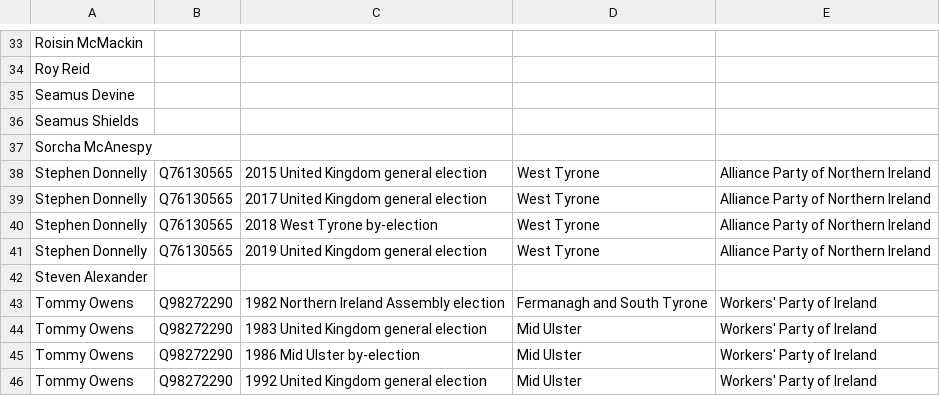
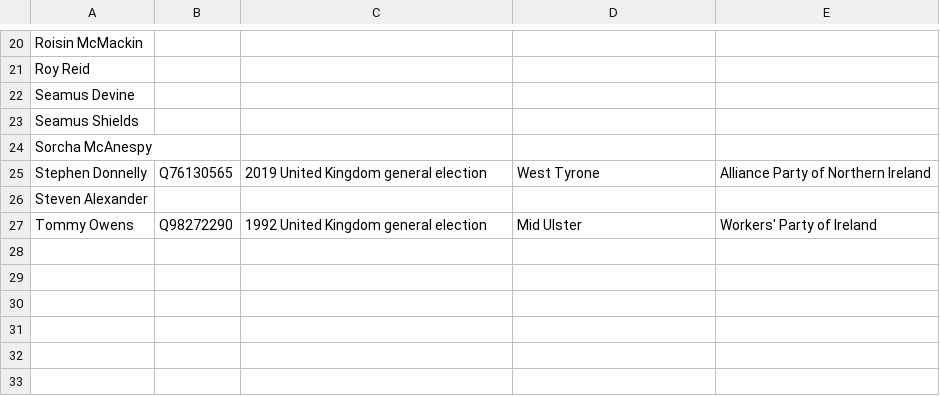
Before and after one commit to tmtmtmtm/ni-assembly-west-tyrone-wikipedia, a CSV file: candidates.csv, drawn as a sheet; only a part is shown, gaps mark what is left out; the diff covers the shown part only; the diff names each change by its address in the sheet, - before the commit and + after, or states it on an @@ line.

```diff
--- a/candidates.csv
+++ b/candidates.csv
-row 38: Stephen Donnelly | Q76130565 | 2015 United Kingdom general election | West Tyrone | Alliance Party of Northern Ireland
-row 39: Stephen Donnelly | Q76130565 | 2017 United Kingdom general election | West Tyrone | Alliance Party of Northern Ireland
-row 40: Stephen Donnelly | Q76130565 | 2018 West Tyrone by-election | West Tyrone | Alliance Party of Northern Ireland
-row 43: Tommy Owens | Q98272290 | 1982 Northern Ireland Assembly election | Fermanagh and South Tyrone | Workers' Party of Ireland
-row 44: Tommy Owens | Q98272290 | 1983 United Kingdom general election | Mid Ulster | Workers' Party of Ireland
-row 45: Tommy Owens | Q98272290 | 1986 Mid Ulster by-election | Mid Ulster | Workers' Party of Ireland
```
Also changed, not shown: 13 removed rows elsewhere in this file.
